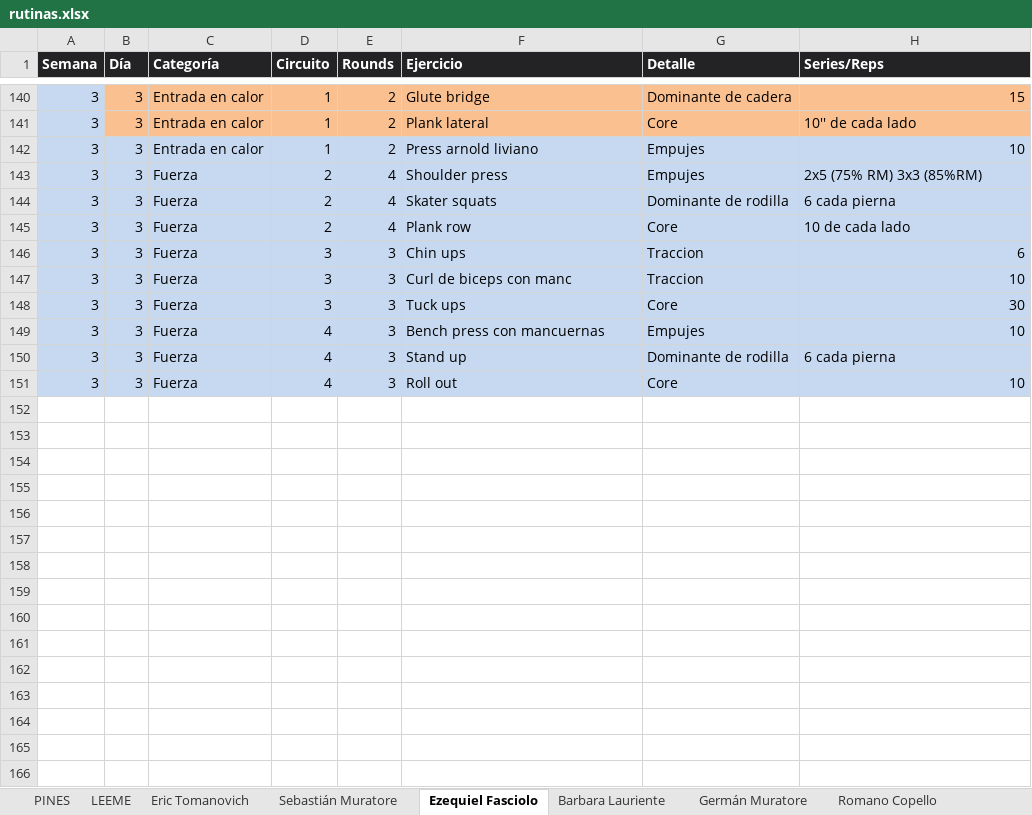
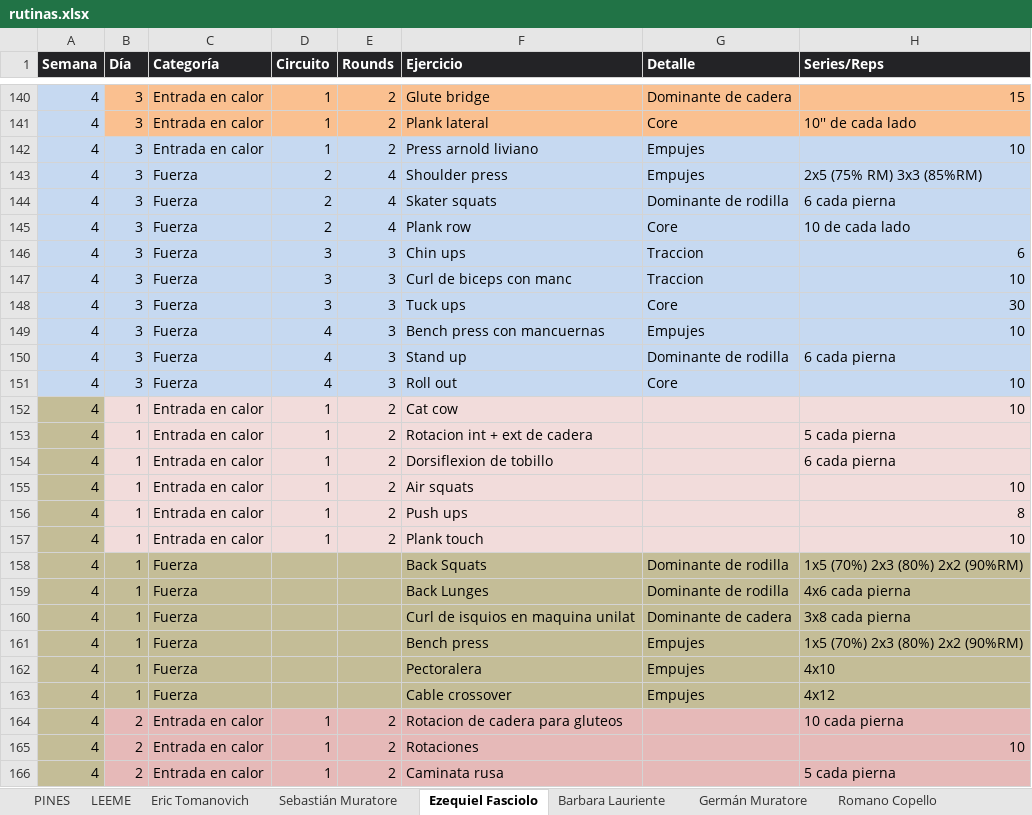
Before and after one commit to erictomanovich-web/profe.eric.app, an Excel workbook: pwa/rutinas.xlsx, sheet Ezequiel Fasciolo, drawn as a sheet; only a part is shown, gaps mark what is left out; values as stored, in another font and other column widths than the file's, no borders; the diff covers the shown part only; the diff names each change by its address in the sheet, - before the commit and + after, or states it on an @@ line.

```diff
--- a/pwa/rutinas.xlsx (sheet Ezequiel Fasciolo)
+++ b/pwa/rutinas.xlsx (sheet Ezequiel Fasciolo)
-A140:A151 (Semana): 3
+A140:A151 (Semana): 4
+row 152: 4 | 1 | Entrada en calor | 1 | 2 | Cat cow |  | 10
+row 153: 4 | 1 | Entrada en calor | 1 | 2 | Rotacion int + ext de cadera |  | 5 cada pierna
+row 154: 4 | 1 | Entrada en calor | 1 | 2 | Dorsiflexion de tobillo |  | 6 cada pierna
+row 155: 4 | 1 | Entrada en calor | 1 | 2 | Air squats |  | 10
+row 156: 4 | 1 | Entrada en calor | 1 | 2 | Push ups |  | 8
+row 157: 4 | 1 | Entrada en calor | 1 | 2 | Plank touch |  | 10
+row 158: 4 | 1 | Fuerza |  |  | Back Squats | Dominante de rodilla | 1x5 (70%) 2x3 (80%) 2x2 (90%RM)
+row 159: 4 | 1 | Fuerza |  |  | Back Lunges | Dominante de rodilla | 4x6 cada pierna
+row 160: 4 | 1 | Fuerza |  |  | Curl de isquios en maquina unilat | Dominante de cadera | 3x8 cada pierna
+row 161: 4 | 1 | Fuerza |  |  | Bench press | Empujes | 1x5 (70%) 2x3 (80%) 2x2 (90%RM)
+row 162: 4 | 1 | Fuerza |  |  | Pectoralera | Empujes | 4x10
+row 163: 4 | 1 | Fuerza |  |  | Cable crossover | Empujes | 4x12
+row 164: 4 | 2 | Entrada en calor | 1 | 2 | Rotacion de cadera para gluteos |  | 10 cada pierna
+row 165: 4 | 2 | Entrada en calor | 1 | 2 | Rotaciones |  | 10
+row 166: 4 | 2 | Entrada en calor | 1 | 2 | Caminata rusa |  | 5 cada pierna
```
Also changed, not shown: 24 added rows and 27 edited cells elsewhere in this sheet.
